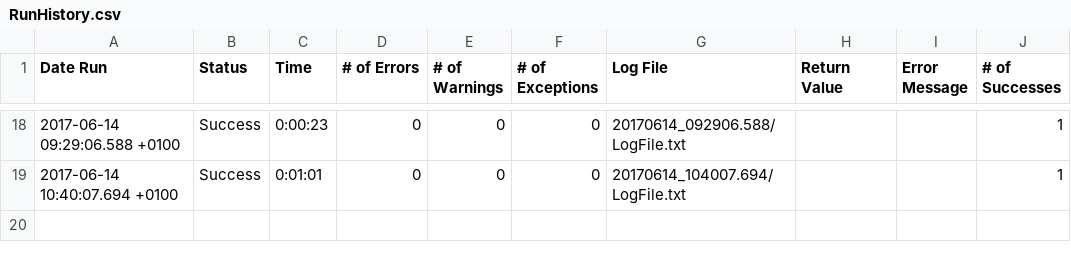
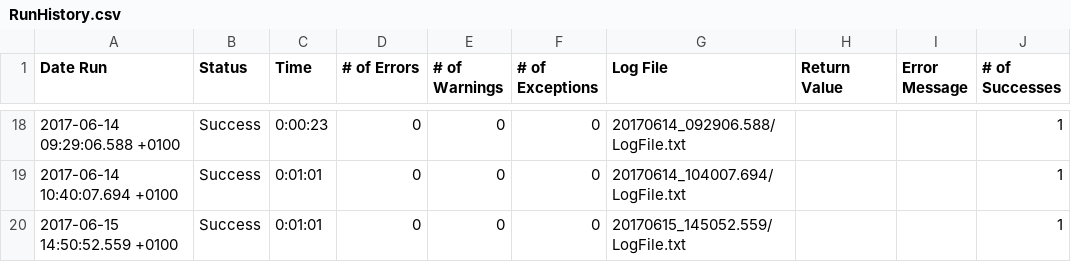
Before and after one commit to TestplantDemo/Gartner, a CSV file: Gartner_Demo.suite/Results/Amazon/RunHistory.csv, drawn as a sheet; only a part is shown, gaps mark what is left out; the diff names each change by its address in the sheet, - before the commit and + after, or states it on an @@ line.

```diff
--- a/Gartner_Demo.suite/Results/Amazon/RunHistory.csv
+++ b/Gartner_Demo.suite/Results/Amazon/RunHistory.csv
+row 20: 2017-06-15 14:50:52.559 +0100 | Success | 0:01:01 | 0 | 0 | 0 | 20170615_145052.559/LogFile.txt |  |  | 1
```
Also changed, not shown: Gartner_Demo.suite/Results/SuiteStatistics.csv, 8 other files.
